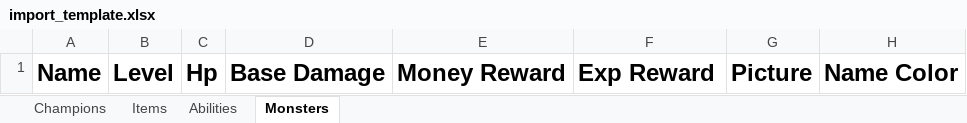
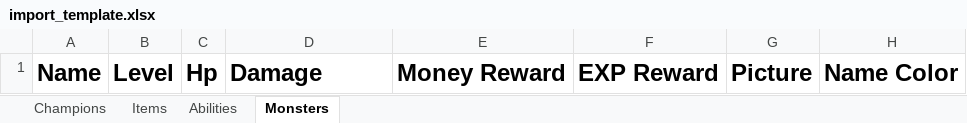
Before and after one commit to Sweet0220/confruntarea_frontend, an Excel workbook: src/assets/import-template/import_template.xlsx, sheet Monsters, drawn as a sheet; values as stored, in another font and other column widths than the file's, no borders; the diff names each change by its address in the sheet, - before the commit and + after, or states it on an @@ line.

```diff
--- a/src/assets/import-template/import_template.xlsx (sheet Monsters)
+++ b/src/assets/import-template/import_template.xlsx (sheet Monsters)
-D1: Base Damage
+D1: Damage
-F1: Exp Reward
+F1: EXP Reward
```
Also changed, not shown: sheet Champions, sheet Items, 12 other files.
